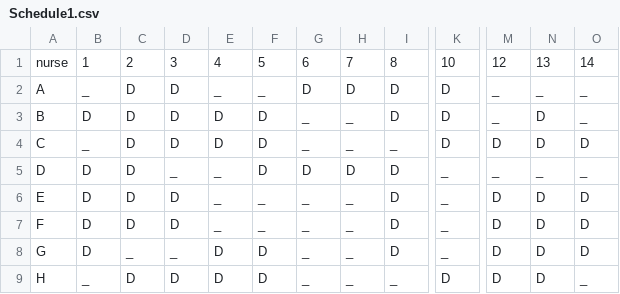
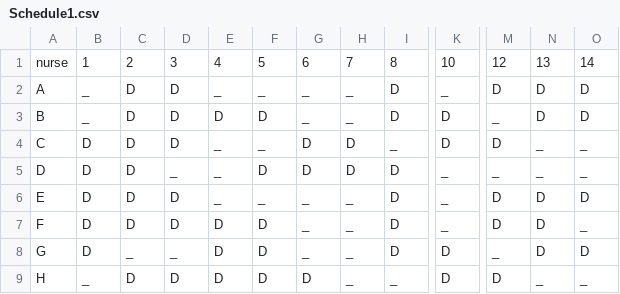
Before and after one commit to evavanrooijen/thesis_MSc, a CSV file: NSP_benchmark/Schedule1.csv, drawn as a sheet; only a part is shown, gaps mark what is left out; the diff names each change by its address in the sheet, - before the commit and + after, or states it on an @@ line.

```diff
--- a/NSP_benchmark/Schedule1.csv
+++ b/NSP_benchmark/Schedule1.csv
-G2: D
+G2: _
-H2: D
+H2: _
-K2: D
+K2: _
-M2: _
+M2: D
-N2: _
+N2: D
-O2:O3: _
+O2:O3: D
-B3: D
+B3: _
-B4: _
+B4: D
-E4: D
+E4: _
-F4: D
+F4: _
-G4: _
+G4: D
-H4: _
+H4: D
-N4: D
+N4: _
-O4: D
+O4: _
-E7: _
+E7: D
-F7: _
+F7: D
-O7: D
+O7: _
-K8: _
+K8: D
-M8: D
+M8: _
-G9: _
+G9: D
-N9: D
+N9: _
```
Also changed, not shown: 3 other files.
